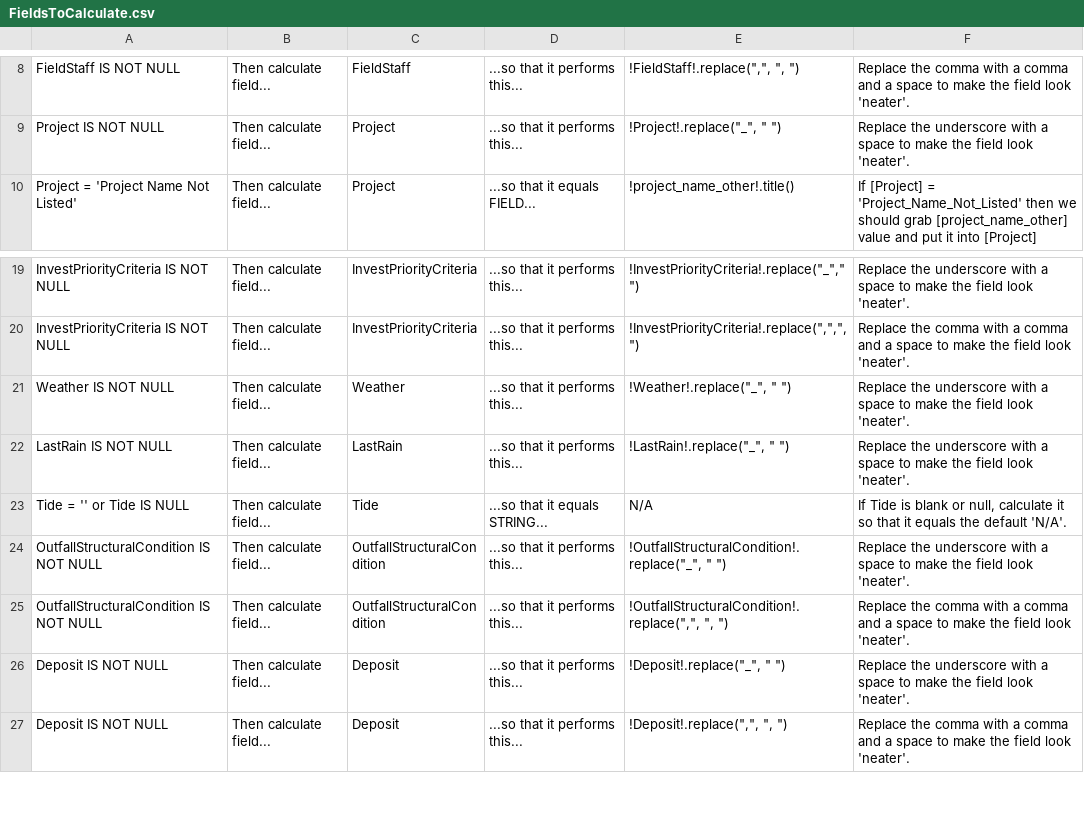
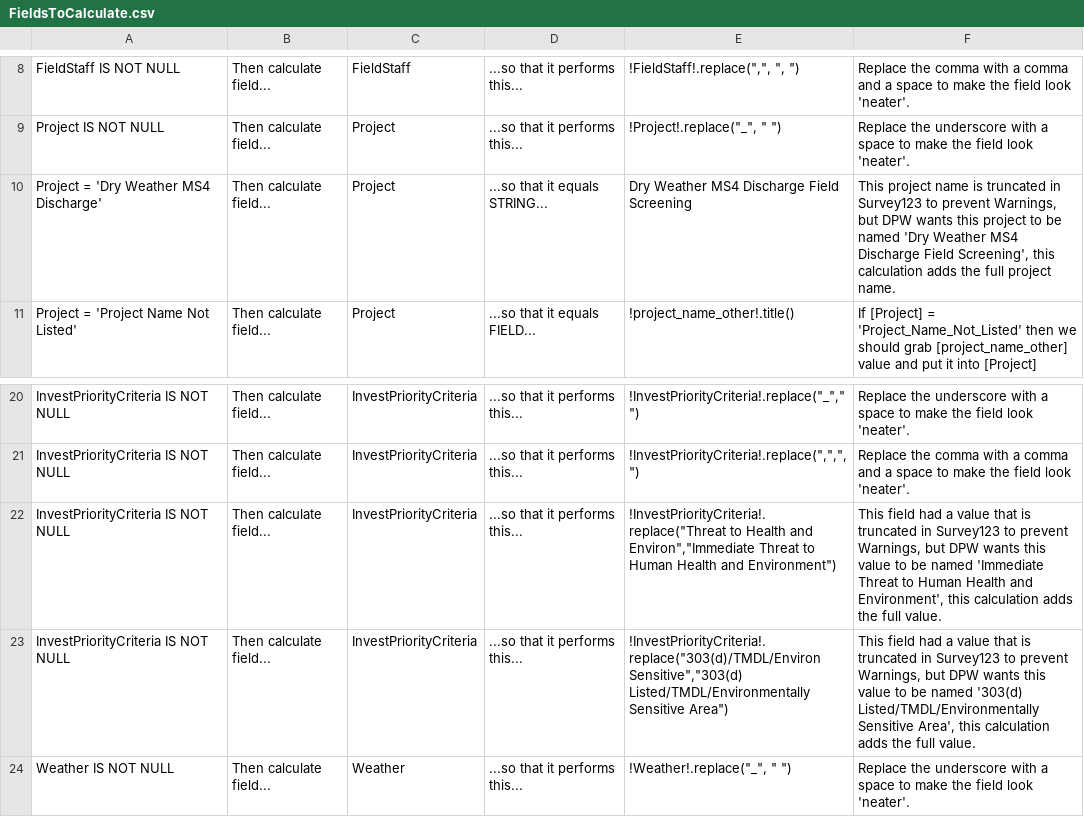
Before and after one commit to MikeDavidG2/dpw-watershed-monitoring, a CSV file: Control_Files/FieldsToCalculate.csv, drawn as a sheet; only a part is shown, gaps mark what is left out; the shorter side is filled out with more unchanged rows; the diff names each change by its address in the sheet, - before the commit and + after, or states it on an @@ line.

```diff
--- a/Control_Files/FieldsToCalculate.csv
+++ b/Control_Files/FieldsToCalculate.csv
+row 10: Project = 'Dry Weather MS4 Discharge' | Then calculate field... | Project | ...so that it equals STRING... | Dry Weather MS4 Discharge Field Screening | This project name is truncated in Survey123 to prevent Warnings, but DPW wants this project to be named 'Dry Weather MS4 Discharge Field Screening', this calculation adds the full project name.
+row 22: InvestPriorityCriteria IS NOT NULL | Then calculate field... | InvestPriorityCriteria | ...so that it performs this... | !InvestPriorityCriteria!.replace("Threat to Health and Environ","Immediate Threat to Human Health and Environment") | This field had a value that is truncated in Survey123 to prevent Warnings, but DPW wants this value to be named 'Immediate Threat to Human Health and Environment', this calculation adds the full value.
+row 23: InvestPriorityCriteria IS NOT NULL | Then calculate field... | InvestPriorityCriteria | ...so that it performs this... | !InvestPriorityCriteria!.replace("303(d)/TMDL/Environ Sensitive","303(d) Listed/TMDL/Environmentally Sensitive Area") | This field had a value that is truncated in Survey123 to prevent Warnings, but DPW wants this value to be named '303(d) Listed/TMDL/Environmentally Sensitive Area', this calculation adds the full value.
```
Also changed, not shown: 4 other files.
